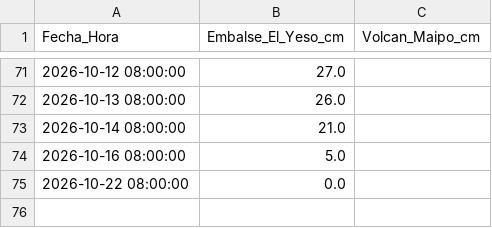
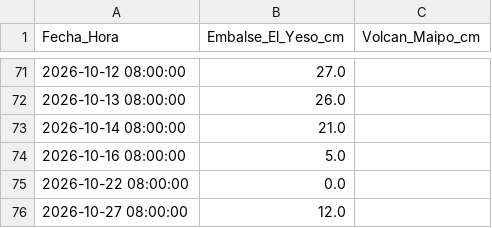
Before and after one commit to mferradalora/Caudales-JVRM, a CSV file: nieve_jvrm.csv, drawn as a sheet; only a part is shown, gaps mark what is left out.

```diff
--- a/nieve_jvrm.csv
+++ b/nieve_jvrm.csv
@@ -75 +75,2 @@ Fecha_Hora,Embalse_El_Yeso_cm,Volcan_Maipo_cm
 2026-10-22 08:00:00,0.0,
+2026-10-27 08:00:00,12.0,
```
Also changed, not shown: lluvia_jvrm.csv, 3 other files.
